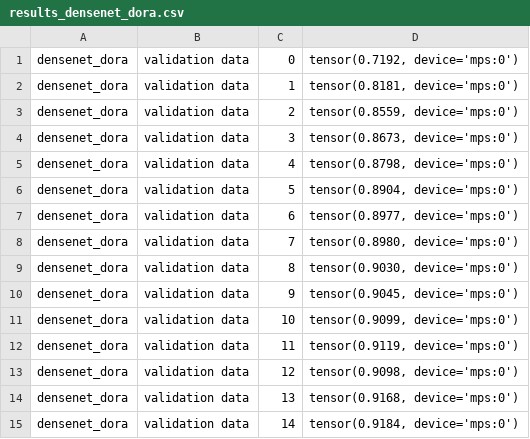
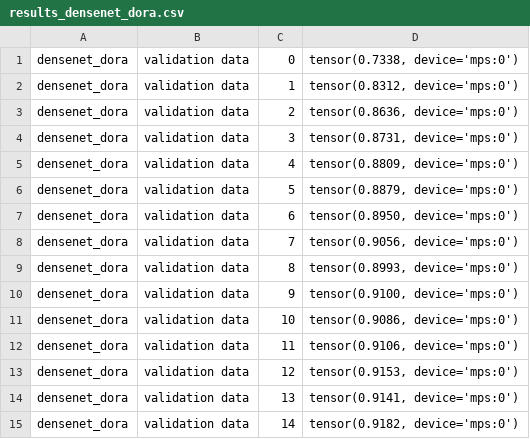
Before and after one commit to LeeBenyamin/Sherleaf-Holmes-project, a CSV file: transfer learning/result/results_densenet_dora.csv, drawn as a sheet.

```diff
--- a/transfer learning/result/results_densenet_dora.csv
+++ b/transfer learning/result/results_densenet_dora.csv
@@ -1,15 +1,15 @@
-densenet_dora,validation data,0,"tensor(0.7192, device='mps:0')"
-densenet_dora,validation data,1,"tensor(0.8181, device='mps:0')"
-densenet_dora,validation data,2,"tensor(0.8559, device='mps:0')"
-densenet_dora,validation data,3,"tensor(0.8673, device='mps:0')"
-densenet_dora,validation data,4,"tensor(0.8798, device='mps:0')"
-densenet_dora,validation data,5,"tensor(0.8904, device='mps:0')"
-densenet_dora,validation data,6,"tensor(0.8977, device='mps:0')"
-densenet_dora,validation data,7,"tensor(0.8980, device='mps:0')"
-densenet_dora,validation data,8,"tensor(0.9030, device='mps:0')"
-densenet_dora,validation data,9,"tensor(0.9045, device='mps:0')"
-densenet_dora,validation data,10,"tensor(0.9099, device='mps:0')"
-densenet_dora,validation data,11,"tensor(0.9119, device='mps:0')"
-densenet_dora,validation data,12,"tensor(0.9098, device='mps:0')"
-densenet_dora,validation data,13,"tensor(0.9168, device='mps:0')"
-densenet_dora,validation data,14,"tensor(0.9184, device='mps:0')"
+densenet_dora,validation data,0,"tensor(0.7338, device='mps:0')"
+densenet_dora,validation data,1,"tensor(0.8312, device='mps:0')"
+densenet_dora,validation data,2,"tensor(0.8636, device='mps:0')"
+densenet_dora,validation data,3,"tensor(0.8731, device='mps:0')"
+densenet_dora,validation data,4,"tensor(0.8809, device='mps:0')"
+densenet_dora,validation data,5,"tensor(0.8879, device='mps:0')"
+densenet_dora,validation data,6,"tensor(0.8950, device='mps:0')"
+densenet_dora,validation data,7,"tensor(0.9056, device='mps:0')"
+densenet_dora,validation data,8,"tensor(0.8993, device='mps:0')"
+densenet_dora,validation data,9,"tensor(0.9100, device='mps:0')"
+densenet_dora,validation data,10,"tensor(0.9086, device='mps:0')"
+densenet_dora,validation data,11,"tensor(0.9106, device='mps:0')"
+densenet_dora,validation data,12,"tensor(0.9153, device='mps:0')"
+densenet_dora,validation data,13,"tensor(0.9141, device='mps:0')"
+densenet_dora,validation data,14,"tensor(0.9182, device='mps:0')"
```
Also changed, not shown: 5 other files.
